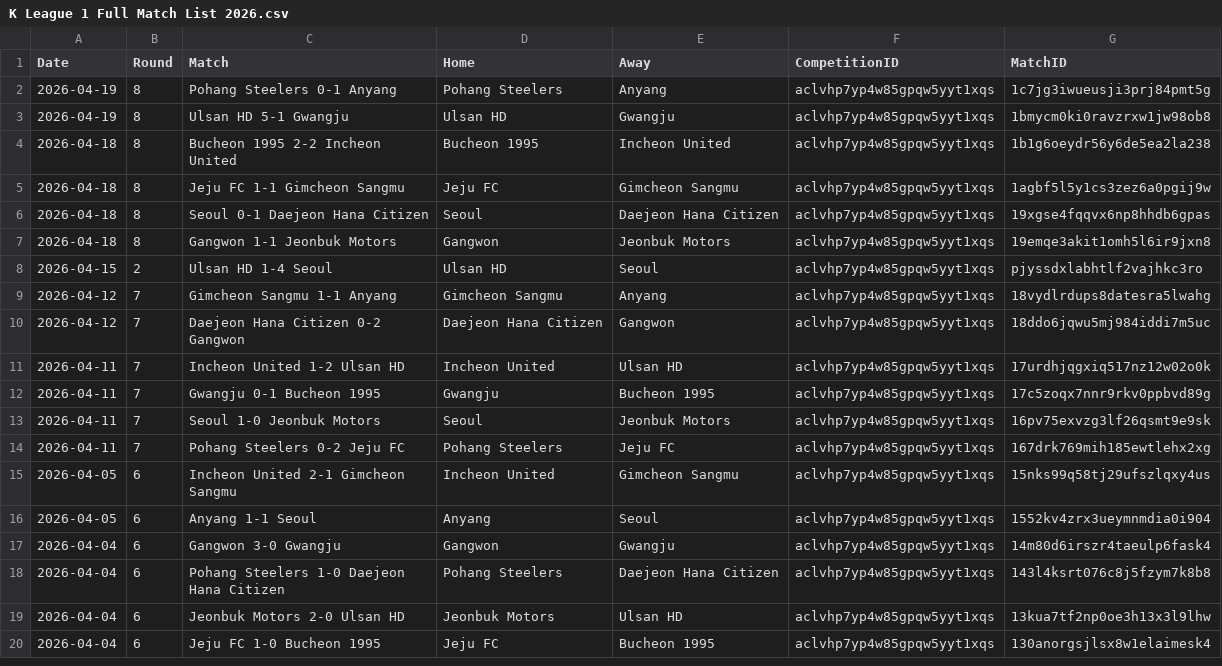
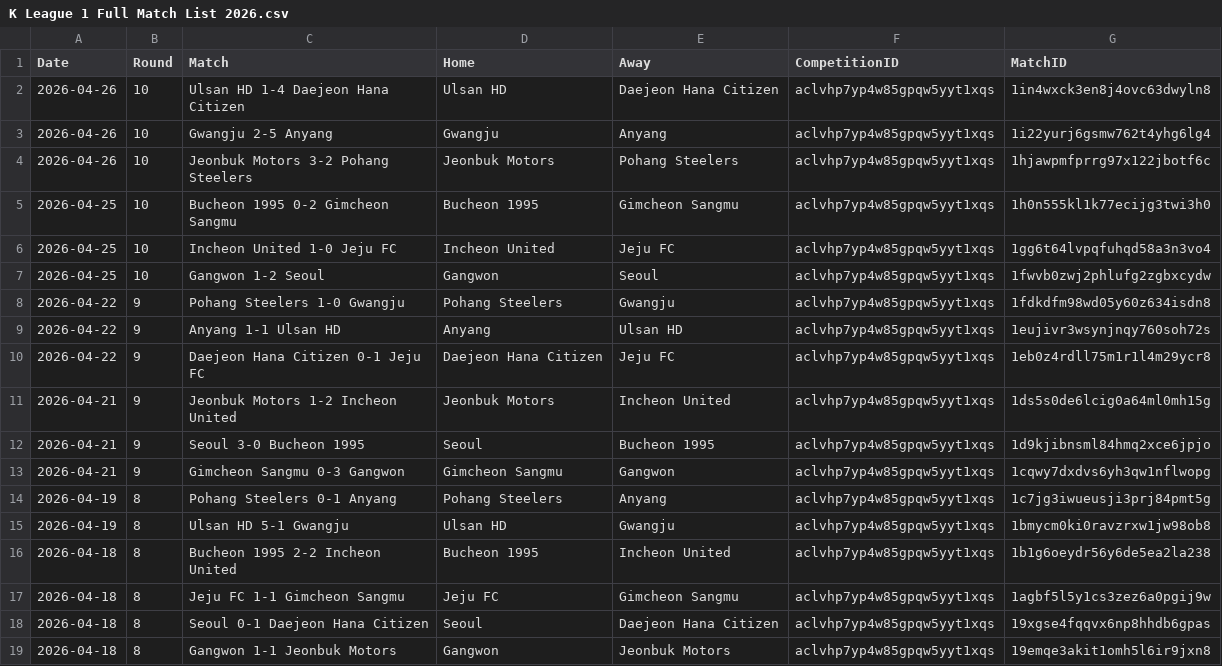
Before and after one commit to Nkkoukos/Post_Match_App, a CSV file: League_Files/K League 1 Full Match List 2026.csv, drawn as a sheet; only a part is shown; the shorter side is filled out with more unchanged rows.

```diff
--- a/League_Files/K League 1 Full Match List 2026.csv
+++ b/League_Files/K League 1 Full Match List 2026.csv
@@ -1,2 +1,14 @@
 Date,Round,Match,Home,Away,CompetitionID,MatchID
+2026-04-26,10,Ulsan HD 1-4 Daejeon Hana Citizen,Ulsan HD,Daejeon Hana Citizen,aclvhp7yp4w85gpqw5yyt1xqs,1in4wxck3en8j4ovc63dwyln8
+2026-04-26,10,Gwangju 2-5 Anyang,Gwangju,Anyang,aclvhp7yp4w85gpqw5yyt1xqs,1i22yurj6gsmw762t4yhg6lg4
+2026-04-26,10,Jeonbuk Motors 3-2 Pohang Steelers,Jeonbuk Motors,Pohang Steelers,aclvhp7yp4w85gpqw5yyt1xqs,1hjawpmfprrg97x122jbotf6c
+2026-04-25,10,Bucheon 1995 0-2 Gimcheon Sangmu,Bucheon 1995,Gimcheon Sangmu,aclvhp7yp4w85gpqw5yyt1xqs,1h0n555kl1k77ecijg3twi3h0
+2026-04-25,10,Incheon United 1-0 Jeju FC,Incheon United,Jeju FC,aclvhp7yp4w85gpqw5yyt1xqs,1gg6t64lvpqfuhqd58a3n3vo4
+2026-04-25,10,Gangwon 1-2 Seoul,Gangwon,Seoul,aclvhp7yp4w85gpqw5yyt1xqs,1fwvb0zwj2phlufg2zgbxcydw
+2026-04-22,9,Pohang Steelers 1-0 Gwangju,Pohang Steelers,Gwangju,aclvhp7yp4w85gpqw5yyt1xqs,1fdkdfm98wd05y60z634isdn8
+2026-04-22,9,Anyang 1-1 Ulsan HD,Anyang,Ulsan HD,aclvhp7yp4w85gpqw5yyt1xqs,1eujivr3wsynjnqy760soh72s
+2026-04-22,9,Daejeon Hana Citizen 0-1 Jeju FC,Daejeon Hana Citizen,Jeju FC,aclvhp7yp4w85gpqw5yyt1xqs,1eb0z4rdll75m1r1l4m29ycr8
+2026-04-21,9,Jeonbuk Motors 1-2 Incheon United,Jeonbuk Motors,Incheon United,aclvhp7yp4w85gpqw5yyt1xqs,1ds5s0de6lcig0a64ml0mh15g
+2026-04-21,9,Seoul 3-0 Bucheon 1995,Seoul,Bucheon 1995,aclvhp7yp4w85gpqw5yyt1xqs,1d9kjibnsml84hmq2xce6jpjo
+2026-04-21,9,Gimcheon Sangmu 0-3 Gangwon,Gimcheon Sangmu,Gangwon,aclvhp7yp4w85gpqw5yyt1xqs,1cqwy7dxdvs6yh3qw1nflwopg
 2026-04-19,8,Pohang Steelers 0-1 Anyang,Pohang Steelers,Anyang,aclvhp7yp4w85gpqw5yyt1xqs,1c7jg3iwueusji3prj84pmt5g
```
Also changed, not shown: League_Files/K League 2 Full Match List 2026.csv, PostMatchLeagues.csv, 49 other files.
